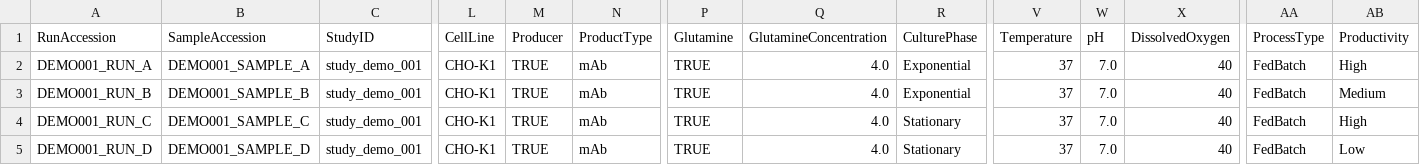
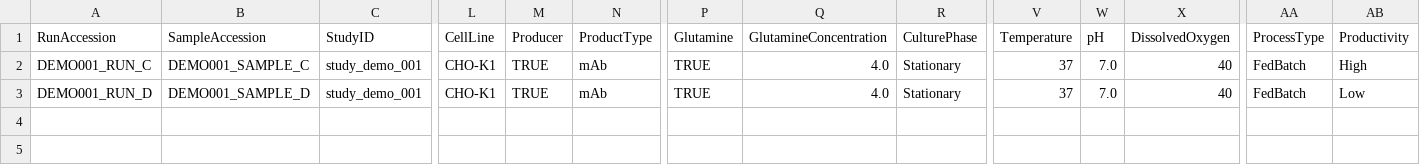
Before and after one commit to lewiscelllabs/mcbo, a CSV file: data.sample/studies/study_demo_001/sample_metadata.csv, drawn as a sheet; only a part is shown, gaps mark what is left out; rows hold the shown columns only; the diff names each change by its address in the sheet, - before the commit and + after, or states it on an @@ line.

```diff
--- a/data.sample/studies/study_demo_001/sample_metadata.csv
+++ b/data.sample/studies/study_demo_001/sample_metadata.csv
-row 2: DEMO001_RUN_A | DEMO001_SAMPLE_A | study_demo_001 | CHO-K1 | TRUE | mAb | TRUE | 4.0 | Exponential | 37 | 7.0 | 40 | FedBatch | High
-row 3: DEMO001_RUN_B | DEMO001_SAMPLE_B | study_demo_001 | CHO-K1 | TRUE | mAb | TRUE | 4.0 | Exponential | 37 | 7.0 | 40 | FedBatch | Medium
```
Also changed, not shown: data.sample/sample_metadata.csv, data.sample/studies/study_demo_002/sample_metadata.csv.
